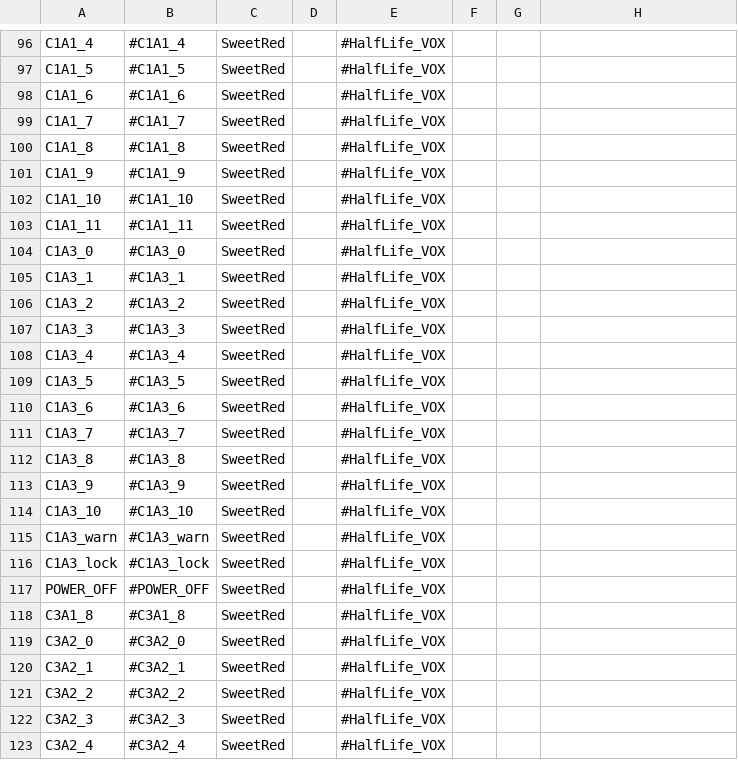
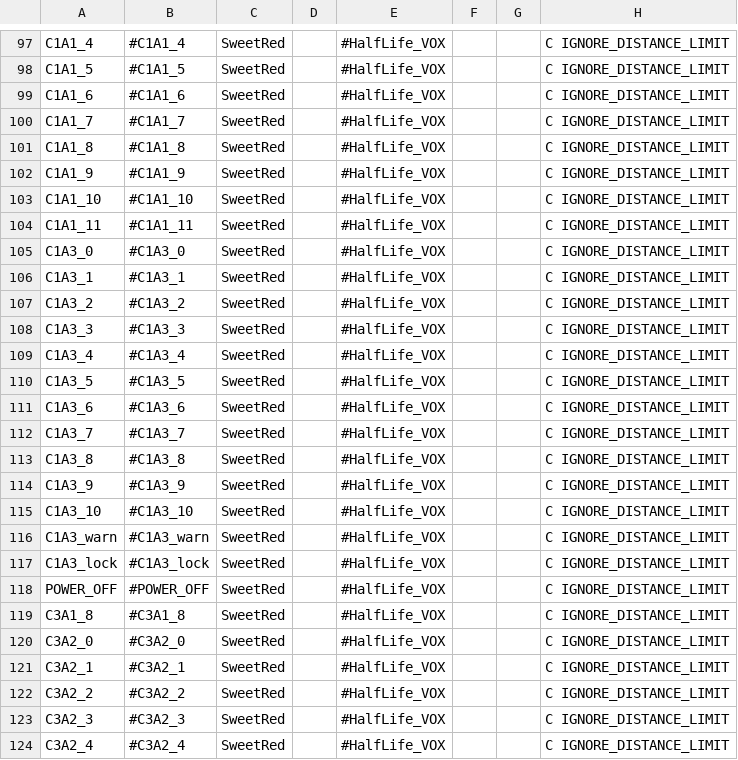
Before and after one commit to qabRieL99/HalfLifeSerisiTurkce, a CSV file: HalfLifeTurkceProjesi/Build/valve/CaptionMod/dictionary.csv, drawn as a sheet; only a part is shown, gaps mark what is left out; addresses are those after the commit; the diff covers the shown part only; the diff names each change by its address in the sheet, - before the commit and + after, or states it on an @@ line.

Commit message:
Add English dictionary and update captions config
* Added dictionary_english.txt for English language support.
* Updated dictionary.csv with IGNORE_DISTANCE_LIMIT and IGNORE_VOLUME_LIMIT flags, fixed typos, and standardized file references.
* Removed obsolete metahook.csv and valveing.txt files.
* Minor updates to Turkish dictionary and game UI English text.

```diff
--- a/HalfLifeTurkceProjesi/Build/valve/CaptionMod/dictionary.csv
+++ b/HalfLifeTurkceProjesi/Build/valve/CaptionMod/dictionary.csv
-H97:H124: (empty)
+H97:H124: C IGNORE_DISTANCE_LIMIT
```
Also changed, not shown: 1 added row and 131 edited cells elsewhere in this file, 5 other files.
